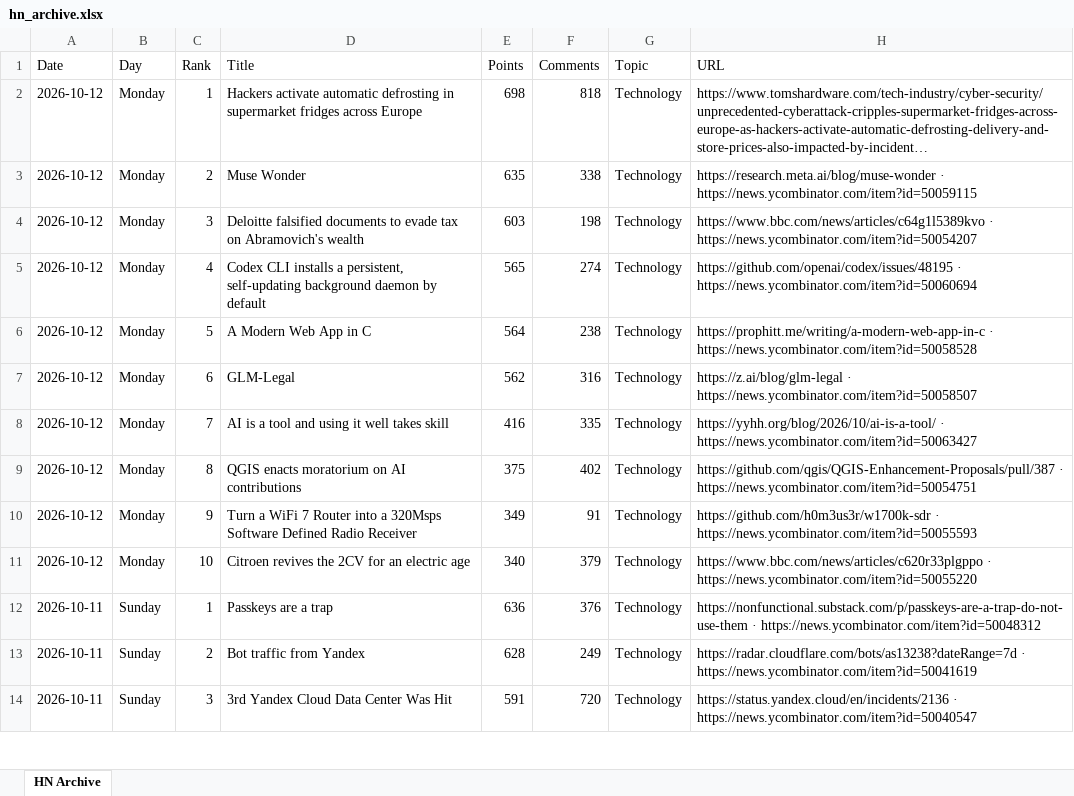
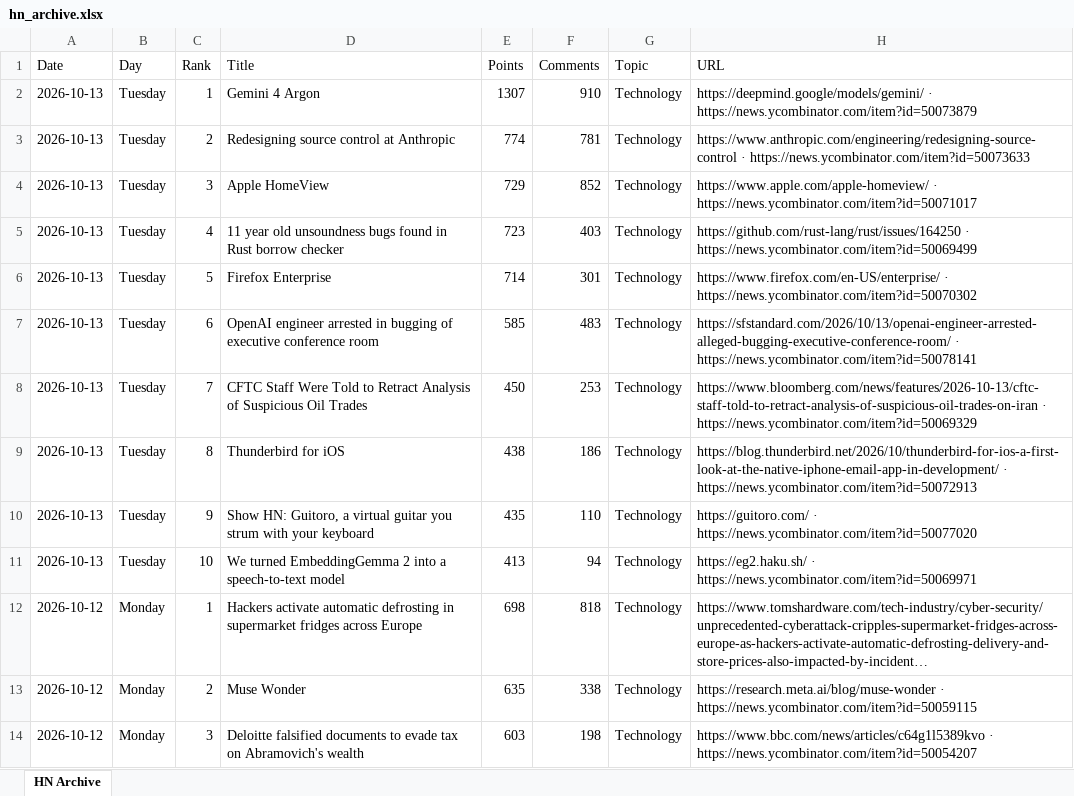
Before and after one commit to hankang156-eng/daily-digest, an Excel workbook: data/hn/hn_archive.xlsx, sheet HN Archive, drawn as a sheet; only a part is shown; the shorter side is filled out with more unchanged rows; long unchanged cells end in …; values as stored, in another font and other column widths than the file's, no borders; the diff names each change by its address in the sheet, - before the commit and + after, or states it on an @@ line.

```diff
--- a/data/hn/hn_archive.xlsx (sheet HN Archive)
+++ b/data/hn/hn_archive.xlsx (sheet HN Archive)
+row 2: 2026-10-13 | Tuesday | 1 | Gemini 4 Argon | 1307 | 910 | Technology | https://deepmind.google/models/gemini/ · https://news.ycombinator.com/item?id=50073879
+row 3: 2026-10-13 | Tuesday | 2 | Redesigning source control at Anthropic | 774 | 781 | Technology | https://www.anthropic.com/engineering/redesigning-source-control · https://news.ycombinator.com/item?id=50073633
+row 4: 2026-10-13 | Tuesday | 3 | Apple HomeView | 729 | 852 | Technology | https://www.apple.com/apple-homeview/ · https://news.ycombinator.com/item?id=50071017
+row 5: 2026-10-13 | Tuesday | 4 | 11 year old unsoundness bugs found in Rust borrow checker | 723 | 403 | Technology | https://github.com/rust-lang/rust/issues/164250 · https://news.ycombinator.com/item?id=50069499
+row 6: 2026-10-13 | Tuesday | 5 | Firefox Enterprise | 714 | 301 | Technology | https://www.firefox.com/en-US/enterprise/ · https://news.ycombinator.com/item?id=50070302
+row 7: 2026-10-13 | Tuesday | 6 | OpenAI engineer arrested in bugging of executive conference room | 585 | 483 | Technology | https://sfstandard.com/2026/10/13/openai-engineer-arrested-alleged-bugging-executive-conference-room/ · https://news.ycombinator.com/item?id=50078141
+row 8: 2026-10-13 | Tuesday | 7 | CFTC Staff Were Told to Retract Analysis of Suspicious Oil Trades | 450 | 253 | Technology | https://www.bloomberg.com/news/features/2026-10-13/cftc-staff-told-to-retract-analysis-of-suspicious-oil-trades-on-iran · https://news.ycombinator.com/item?id=50069329
+row 9: 2026-10-13 | Tuesday | 8 | Thunderbird for iOS | 438 | 186 | Technology | https://blog.thunderbird.net/2026/10/thunderbird-for-ios-a-first-look-at-the-native-iphone-email-app-in-development/ · https://news.ycombinator.com/item?id=50072913
+row 10: 2026-10-13 | Tuesday | 9 | Show HN: Guitoro, a virtual guitar you strum with your keyboard | 435 | 110 | Technology | https://guitoro.com/ · https://news.ycombinator.com/item?id=50077020
+row 11: 2026-10-13 | Tuesday | 10 | We turned EmbeddingGemma 2 into a speech-to-text model | 413 | 94 | Technology | https://eg2.haku.sh/ · https://news.ycombinator.com/item?id=50069971
```
Also changed, not shown: data/digest_archives/dd_archive.xlsx, 10 other files.
